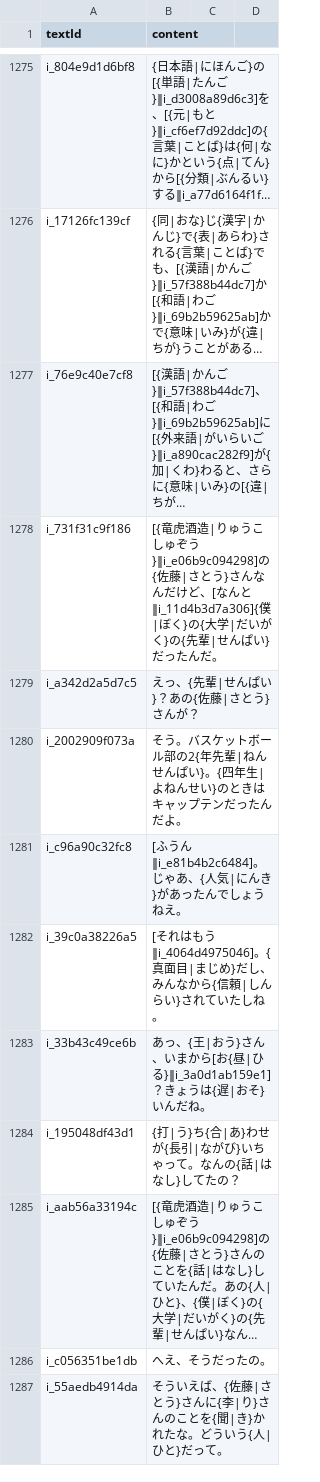
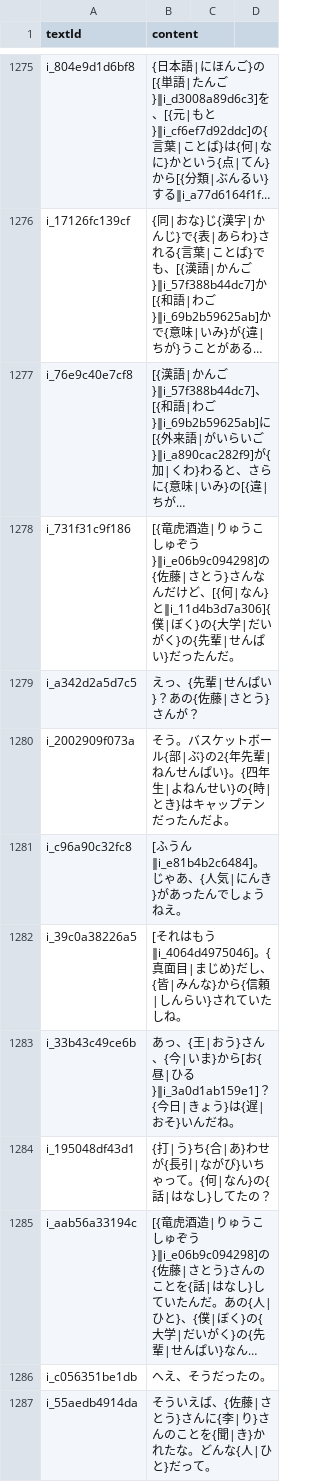
Before and after one commit to cencuansen/simple-pages, a CSV file: japanese/public/jsons/lesson-contents.csv, drawn as a sheet; only a part is shown, gaps mark what is left out; long unchanged cells end in …; the diff covers the shown part only; the diff names each change by its address in the sheet, - before the commit and + after, or states it on an @@ line.

```diff
--- a/japanese/public/jsons/lesson-contents.csv
+++ b/japanese/public/jsons/lesson-contents.csv
-B1278 (content): …だけど、[なんと‖i_11d4b3d7a306]{僕|…
+B1278 (content): …だけど、[{何|なん}と‖i_11d4b3d7a306]{僕|…
-B1280 (content): …トボール部の2{年先輩|ねんせんぱい}。{四年生|よねんせい}のときはキャッ…
+B1280 (content): …トボール{部|ぶ}の2{年先輩|ねんせんぱい}。{四年生|よねんせい}の{時|とき}はキャッ…
-B1282 (content): …}だし、みんなから{信…
+B1282 (content): …}だし、{皆|みんな}から{信…
-B1283 (content): …}さん、いまから[お{昼|ひる}‖i_3a0d1ab159e1]？きょうは{遅|…
+B1283 (content): …}さん、{今|いま}から[お{昼|ひる}‖i_3a0d1ab159e1]？{今日|きょう}は{遅|…
-B1284 (content): {打|う}ち{合|あ}わせが{長引|ながび}いちゃって。なんの{話|はなし}してたの？
+B1284 (content): {打|う}ち{合|あ}わせが{長引|ながび}いちゃって。{何|なん}の{話|はなし}してたの？
-B1287 (content): …たな。どういう{人|ひ…
+B1287 (content): …たな。どんな{人|ひ…
```
Also changed, not shown: 6 edited cells elsewhere in this file, japanese/public/jsons/words.csv.
